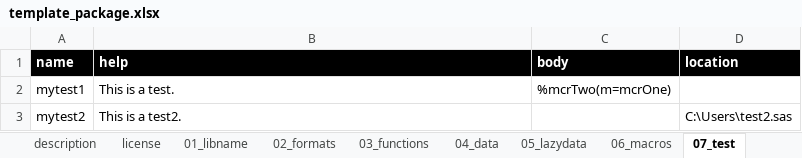
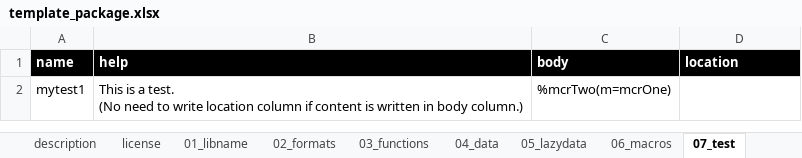
Before and after one commit to Nakaya-Ryo/SASPACer, an Excel workbook: SASPACer/addcnt/template_package.xlsx, sheet 07_test, drawn as a sheet; values as stored, in another font and other column widths than the file's, no borders; ↵ is a line break in a cell; the diff names each change by its address in the sheet, - before the commit and + after, or states it on an @@ line.

```diff
--- a/SASPACer/addcnt/template_package.xlsx (sheet 07_test)
+++ b/SASPACer/addcnt/template_package.xlsx (sheet 07_test)
-B2 (help): …a test.
+B2 (help): …a test. ↵ (No need to write location column if content is written in body column.)
-row 3: mytest2 | This is a test2. |  | C:\Users\test2.sas
```
Also changed, not shown: sheet 06_macros, sheet 01_libname, sheet 04_data, sheet 05_lazydata, sheet 02_formats, sheet 03_functions, 1 more sheet, 2 other files.
